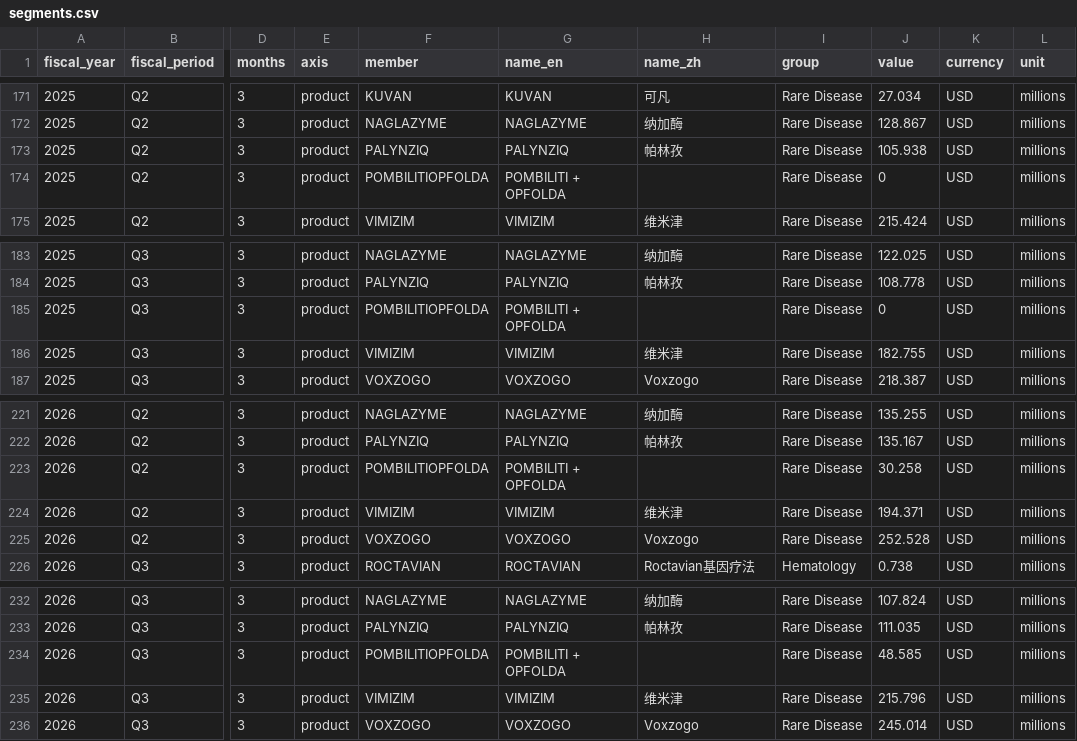
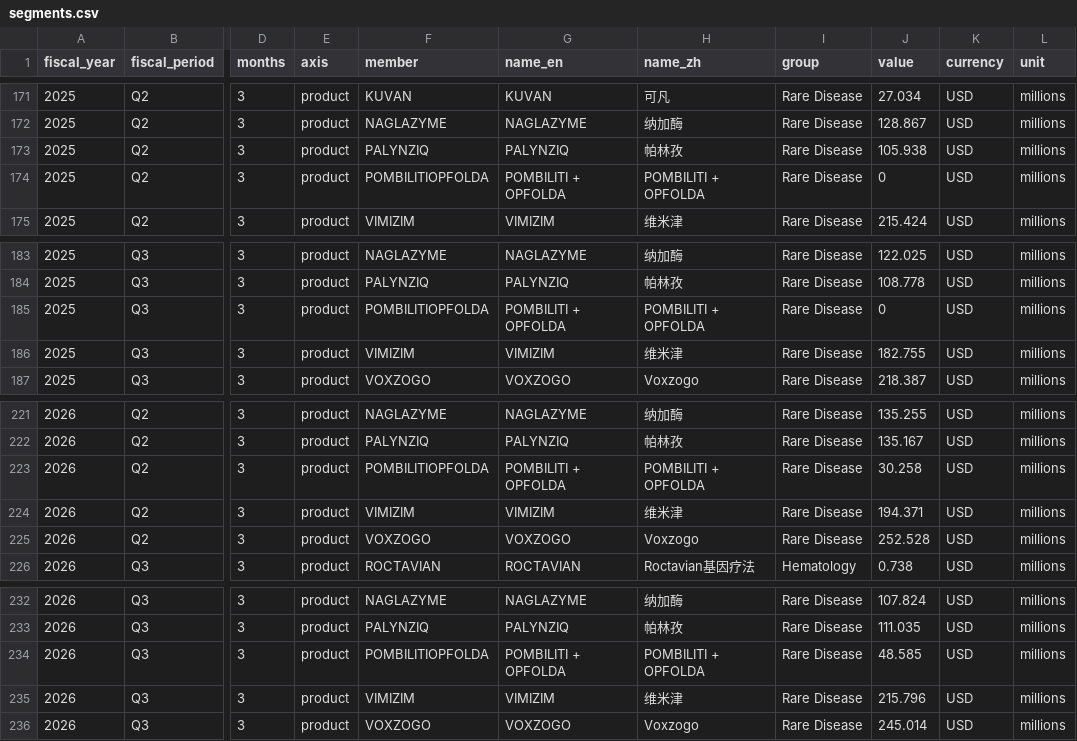
Before and after one commit to youthme2026-6666/pharma-dashboard, a CSV file: data/bmrn/segments.csv, drawn as a sheet; only a part is shown, gaps mark what is left out; the diff names each change by its address in the sheet, - before the commit and + after, or states it on an @@ line.

```diff
--- a/data/bmrn/segments.csv
+++ b/data/bmrn/segments.csv
-H174 (name_zh): (empty)
+H174 (name_zh): POMBILITI + OPFOLDA
-H185 (name_zh): (empty)
+H185 (name_zh): POMBILITI + OPFOLDA
-H223 (name_zh): (empty)
+H223 (name_zh): POMBILITI + OPFOLDA
-H234 (name_zh): (empty)
+H234 (name_zh): POMBILITI + OPFOLDA
```
Also changed, not shown: data/beone/segments.csv, data/bmy/income.csv, 24 other files.
